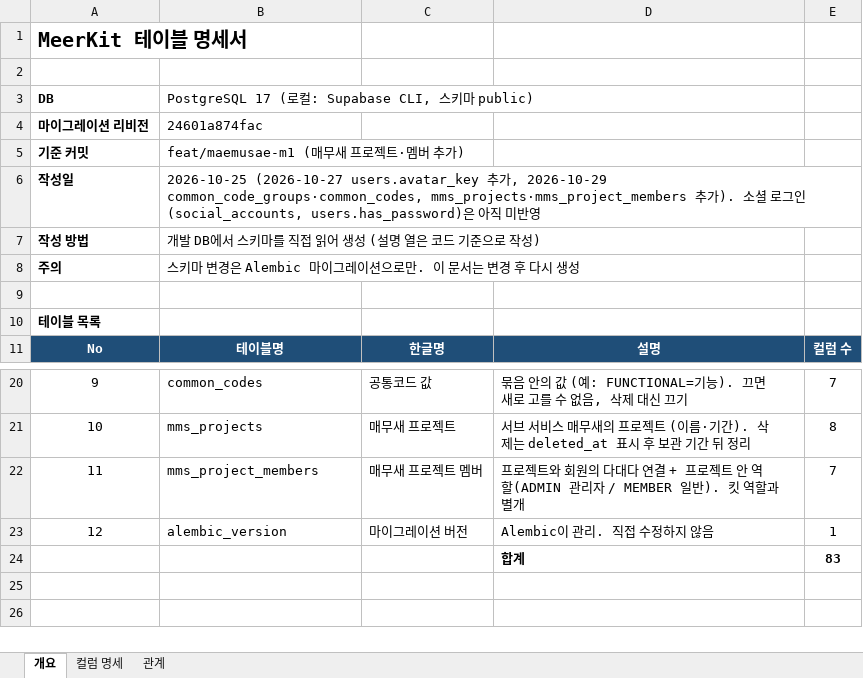
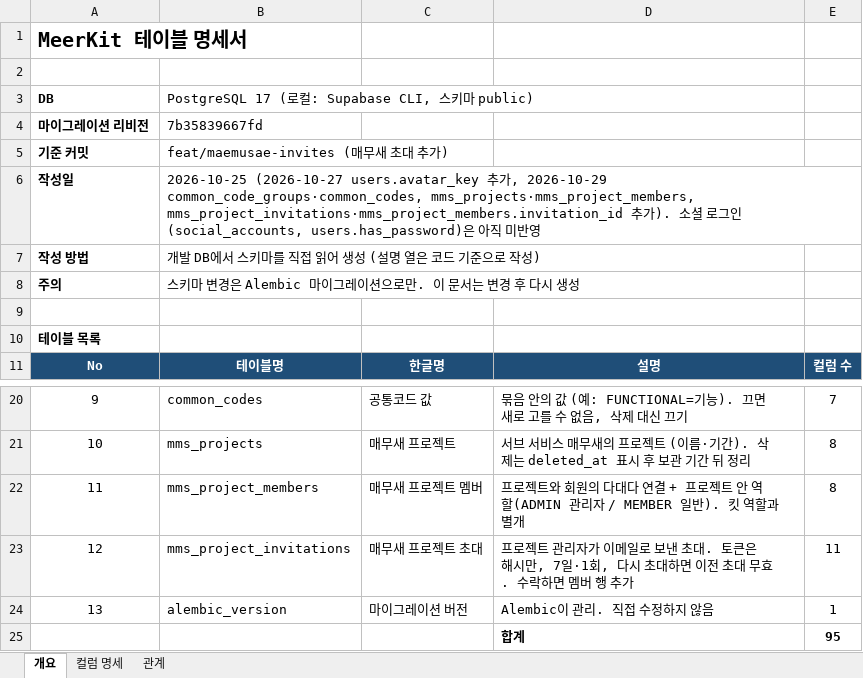
Before and after one commit to SNACKCUP/meerkit-snack, an Excel workbook: docs/MeerKit_테이블명세서.xlsx, sheet 개요, drawn as a sheet; only a part is shown, gaps mark what is left out; values as stored, in another font and other column widths than the file's, no borders; addresses are those after the commit; the diff names each change by its address in the sheet, - before the commit and + after, or states it on an @@ line.

```diff
--- a/docs/MeerKit_테이블명세서.xlsx (sheet 개요)
+++ b/docs/MeerKit_테이블명세서.xlsx (sheet 개요)
-B4: 24601a874fac
+B4: 7b35839667fd
-B5: feat/maemusae-m1 (매무새 프로젝트·멤버 추가)
+B5: feat/maemusae-invites (매무새 초대 추가)
-B6: …2026-10-29 common_code_groups·common_codes, mms_projects·mms_project_members 추가…
+B6: …2026-10-29 common_code_groups·common_codes, mms_projects·mms_project_members, mms_project_invitations·mms_project_members.invitation_id 추가…
-E22: 7
+E22: 8
+row 23: 12 | mms_project_invitations | 매무새 프로젝트 초대 | 프로젝트 관리자가 이메일로 보낸 초대. 토큰은 해시만, 7일·1회, 다시 초대하면 이전 초대 무효. 수락하면 멤버 행 추가 | 11
@@ column A renumbered in row 24 @@
-E25: 83
+E25: 95
```
Also changed, not shown: sheet 컬럼 명세, sheet 관계, 16 other files.
